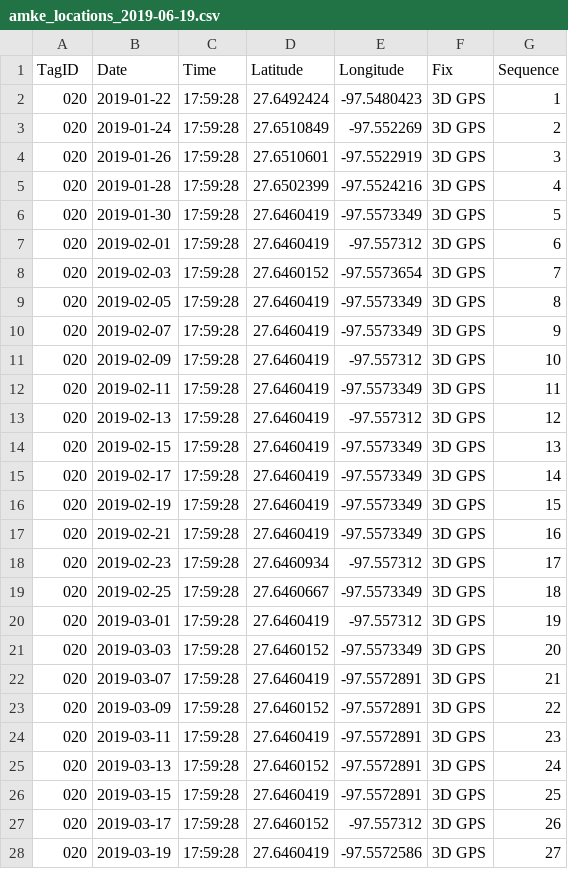
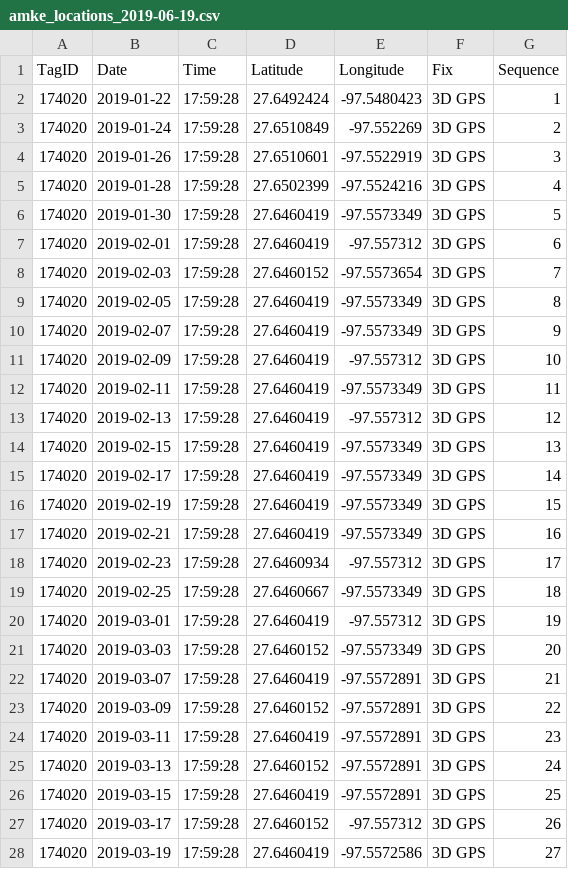
Before and after one commit to jaymwin/kestrelTracking, a CSV file: output_data/amke_locations_2019-06-19.csv, drawn as a sheet; only a part is shown; the diff covers the shown part only.

```diff
--- a/output_data/amke_locations_2019-06-19.csv
+++ b/output_data/amke_locations_2019-06-19.csv
@@ -1,28 +1,28 @@
 TagID,Date,Time,Latitude,Longitude,Fix,Sequence
-020,2019-01-22,17:59:28,27.6492424,-97.5480423,3D GPS,1
-020,2019-01-24,17:59:28,27.6510849,-97.552269,3D GPS,2
-020,2019-01-26,17:59:28,27.6510601,-97.5522919,3D GPS,3
-020,2019-01-28,17:59:28,27.6502399,-97.5524216,3D GPS,4
-020,2019-01-30,17:59:28,27.6460419,-97.5573349,3D GPS,5
-020,2019-02-01,17:59:28,27.6460419,-97.557312,3D GPS,6
-020,2019-02-03,17:59:28,27.6460152,-97.5573654,3D GPS,7
-020,2019-02-05,17:59:28,27.6460419,-97.5573349,3D GPS,8
-020,2019-02-07,17:59:28,27.6460419,-97.5573349,3D GPS,9
-020,2019-02-09,17:59:28,27.6460419,-97.557312,3D GPS,10
-020,2019-02-11,17:59:28,27.6460419,-97.5573349,3D GPS,11
-020,2019-02-13,17:59:28,27.6460419,-97.557312,3D GPS,12
-020,2019-02-15,17:59:28,27.6460419,-97.5573349,3D GPS,13
-020,2019-02-17,17:59:28,27.6460419,-97.5573349,3D GPS,14
-020,2019-02-19,17:59:28,27.6460419,-97.5573349,3D GPS,15
-020,2019-02-21,17:59:28,27.6460419,-97.5573349,3D GPS,16
-020,2019-02-23,17:59:28,27.6460934,-97.557312,3D GPS,17
-020,2019-02-25,17:59:28,27.6460667,-97.5573349,3D GPS,18
-020,2019-03-01,17:59:28,27.6460419,-97.557312,3D GPS,19
-020,2019-03-03,17:59:28,27.6460152,-97.5573349,3D GPS,20
-020,2019-03-07,17:59:28,27.6460419,-97.5572891,3D GPS,21
-020,2019-03-09,17:59:28,27.6460152,-97.5572891,3D GPS,22
-020,2019-03-11,17:59:28,27.6460419,-97.5572891,3D GPS,23
-020,2019-03-13,17:59:28,27.6460152,-97.5572891,3D GPS,24
-020,2019-03-15,17:59:28,27.6460419,-97.5572891,3D GPS,25
-020,2019-03-17,17:59:28,27.6460152,-97.557312,3D GPS,26
-020,2019-03-19,17:59:28,27.6460419,-97.5572586,3D GPS,27
+174020,2019-01-22,17:59:28,27.6492424,-97.5480423,3D GPS,1
+174020,2019-01-24,17:59:28,27.6510849,-97.552269,3D GPS,2
+174020,2019-01-26,17:59:28,27.6510601,-97.5522919,3D GPS,3
+174020,2019-01-28,17:59:28,27.6502399,-97.5524216,3D GPS,4
+174020,2019-01-30,17:59:28,27.6460419,-97.5573349,3D GPS,5
+174020,2019-02-01,17:59:28,27.6460419,-97.557312,3D GPS,6
+174020,2019-02-03,17:59:28,27.6460152,-97.5573654,3D GPS,7
+174020,2019-02-05,17:59:28,27.6460419,-97.5573349,3D GPS,8
+174020,2019-02-07,17:59:28,27.6460419,-97.5573349,3D GPS,9
+174020,2019-02-09,17:59:28,27.6460419,-97.557312,3D GPS,10
+174020,2019-02-11,17:59:28,27.6460419,-97.5573349,3D GPS,11
+174020,2019-02-13,17:59:28,27.6460419,-97.557312,3D GPS,12
+174020,2019-02-15,17:59:28,27.6460419,-97.5573349,3D GPS,13
+174020,2019-02-17,17:59:28,27.6460419,-97.5573349,3D GPS,14
+174020,2019-02-19,17:59:28,27.6460419,-97.5573349,3D GPS,15
+174020,2019-02-21,17:59:28,27.6460419,-97.5573349,3D GPS,16
+174020,2019-02-23,17:59:28,27.6460934,-97.557312,3D GPS,17
+174020,2019-02-25,17:59:28,27.6460667,-97.5573349,3D GPS,18
+174020,2019-03-01,17:59:28,27.6460419,-97.557312,3D GPS,19
+174020,2019-03-03,17:59:28,27.6460152,-97.5573349,3D GPS,20
+174020,2019-03-07,17:59:28,27.6460419,-97.5572891,3D GPS,21
+174020,2019-03-09,17:59:28,27.6460152,-97.5572891,3D GPS,22
+174020,2019-03-11,17:59:28,27.6460419,-97.5572891,3D GPS,23
+174020,2019-03-13,17:59:28,27.6460152,-97.5572891,3D GPS,24
+174020,2019-03-15,17:59:28,27.6460419,-97.5572891,3D GPS,25
+174020,2019-03-17,17:59:28,27.6460152,-97.557312,3D GPS,26
+174020,2019-03-19,17:59:28,27.6460419,-97.5572586,3D GPS,27
```
Also changed, not shown: 117 edited cells elsewhere in this file, 3 other files.
